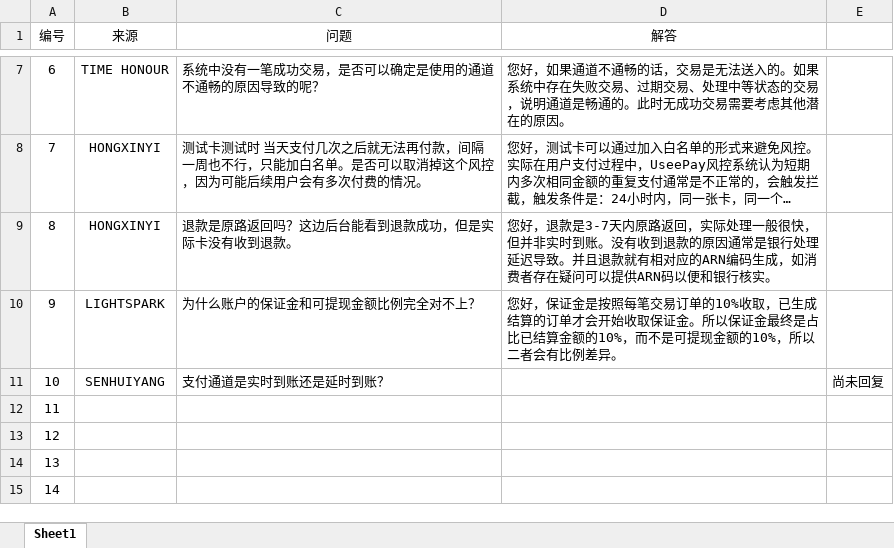
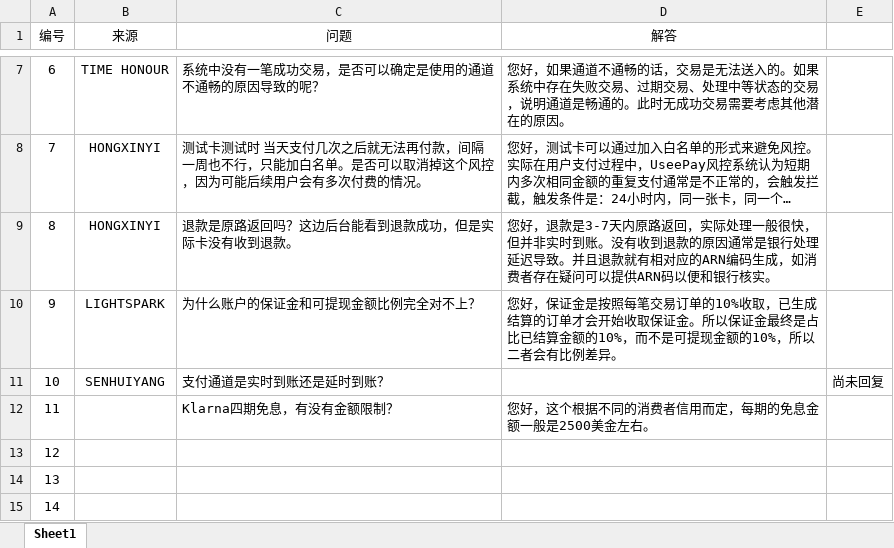
Before and after one commit to wangzhen-test/WorkCase, an Excel workbook: FAQ.xlsx, sheet Sheet1, drawn as a sheet; only a part is shown, gaps mark what is left out; long unchanged cells end in …; values as stored, in another font and other column widths than the file's, no borders; the diff names each change by its address in the sheet, - before the commit and + after, or states it on an @@ line.

```diff
--- a/FAQ.xlsx (sheet Sheet1)
+++ b/FAQ.xlsx (sheet Sheet1)
-C12 (问题): (empty)
+C12 (问题): Klarna四期免息，有没有金额限制？
-D12 (解答): (empty)
+D12 (解答): 您好，这个根据不同的消费者信用而定，每期的免息金额一般是2500美金左右。
```
Also changed, not shown: case.xlsx.
